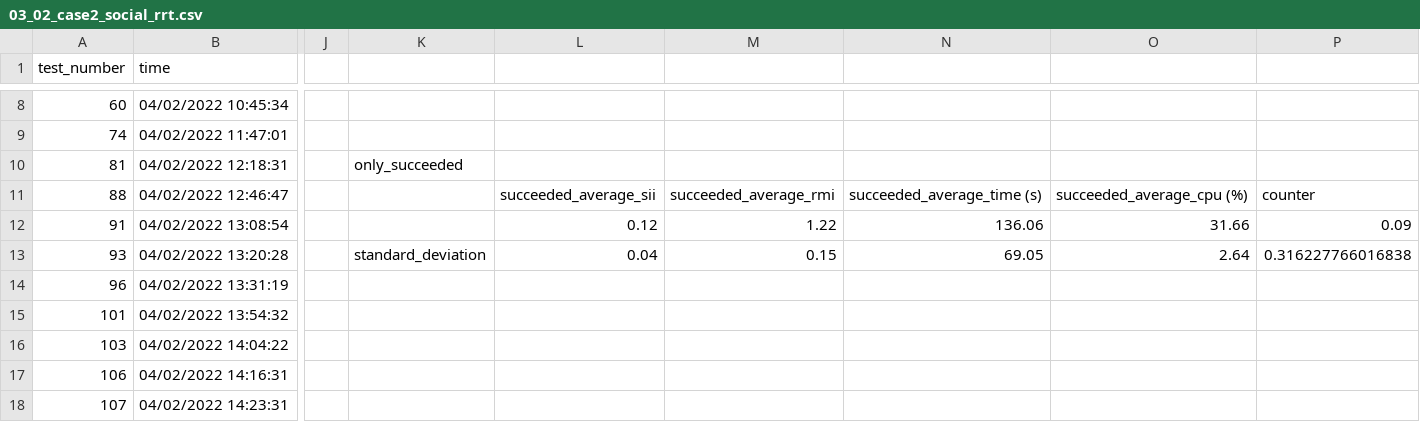
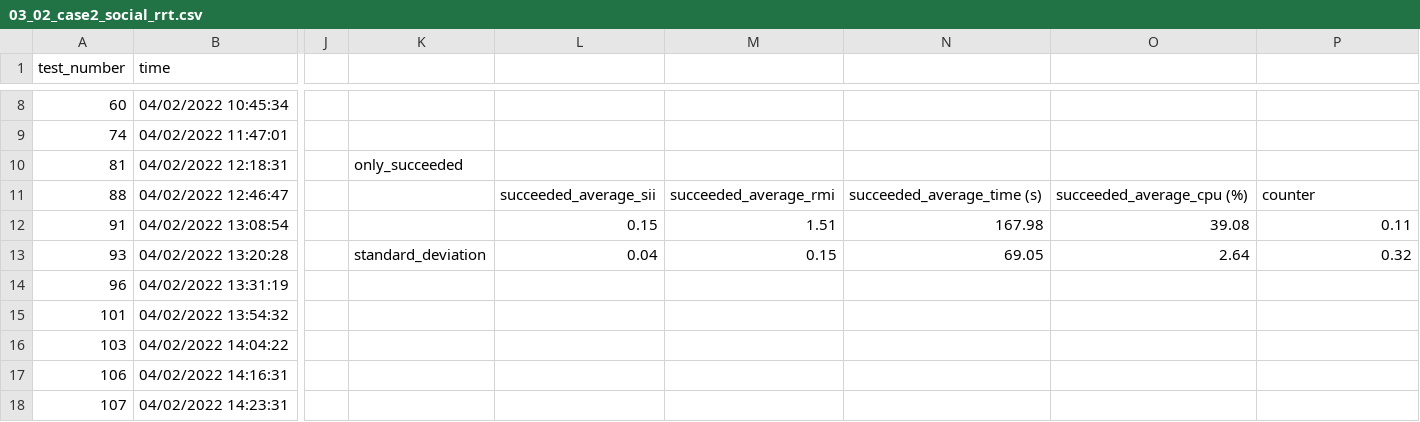
Before and after one commit to sasilva1998/social-robot-nav-tests, a CSV file: pepper_pipeline/results/social_rrt/03_02_case2_social_rrt.csv, drawn as a sheet; only a part is shown, gaps mark what is left out; the diff names each change by its address in the sheet, - before the commit and + after, or states it on an @@ line.

```diff
--- a/pepper_pipeline/results/social_rrt/03_02_case2_social_rrt.csv
+++ b/pepper_pipeline/results/social_rrt/03_02_case2_social_rrt.csv
-L12: 0.12
+L12: 0.15
-M12: 1.22
+M12: 1.51
-N12: 136.06
+N12: 167.98
-O12: 31.66
+O12: 39.08
-P12: 0.09
+P12: 0.11
-P13: 0.316227766016838
+P13: 0.32
```
Also changed, not shown: pepper_pipeline/results/rrt/07_02_case1_rrt.csv, pepper_pipeline/results/rrt/09_02_case2_rrt.csv, 2 other files.
